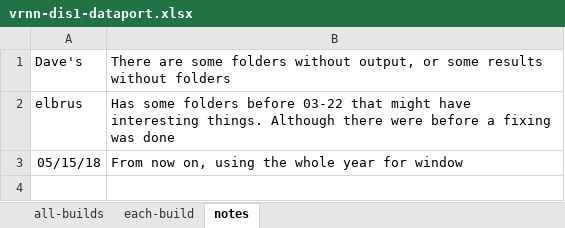
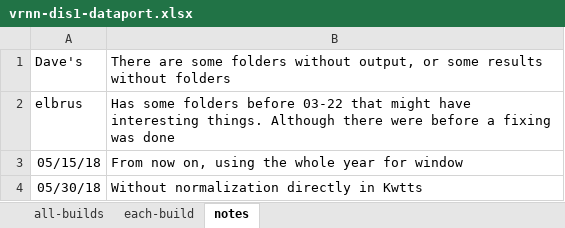
Before and after one commit to gissemari/Disaggregation-PecanStreet, an Excel workbook: VRNN_theano_version/output/vrnn-dis1-dataport.xlsx, sheet notes, drawn as a sheet; values as stored, in another font and other column widths than the file's, no borders; the diff names each change by its address in the sheet, - before the commit and + after, or states it on an @@ line.

```diff
--- a/VRNN_theano_version/output/vrnn-dis1-dataport.xlsx (sheet notes)
+++ b/VRNN_theano_version/output/vrnn-dis1-dataport.xlsx (sheet notes)
+row 4: 05/30/18 | Without normalization directly in Kwtts
```
Also changed, not shown: sheet each-build, VRNN_theano_version/output/vrnn-disAll-dataport.xlsx.
